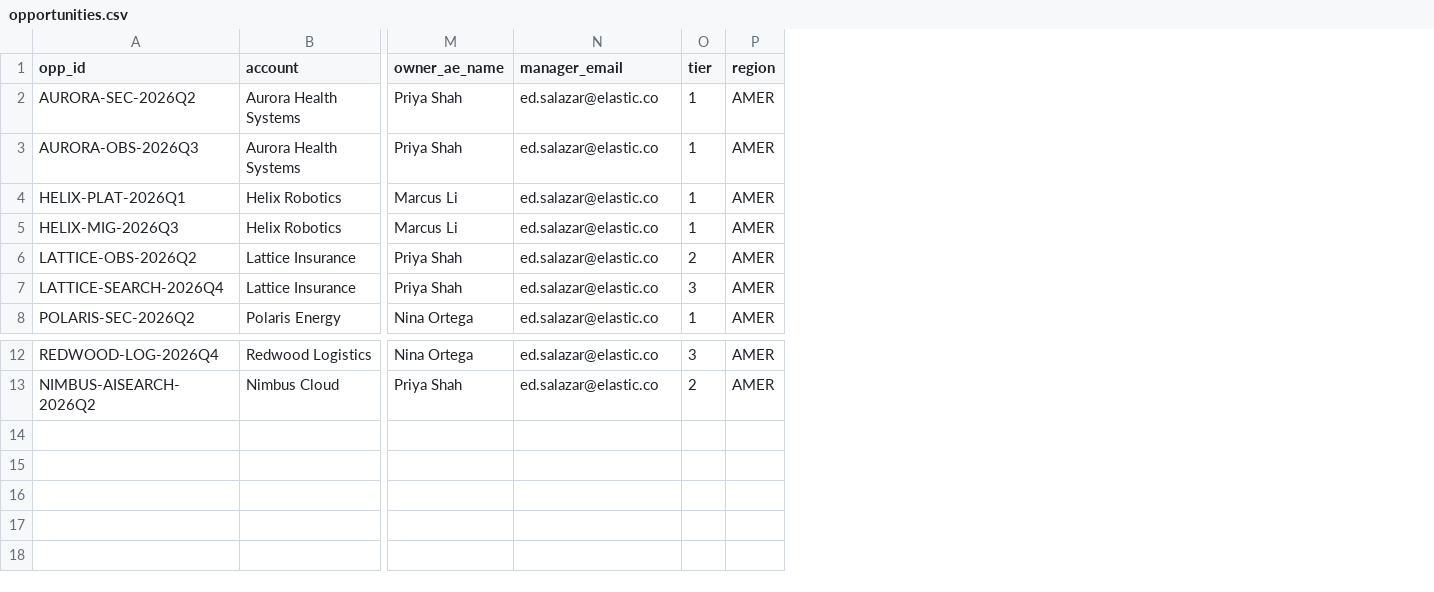
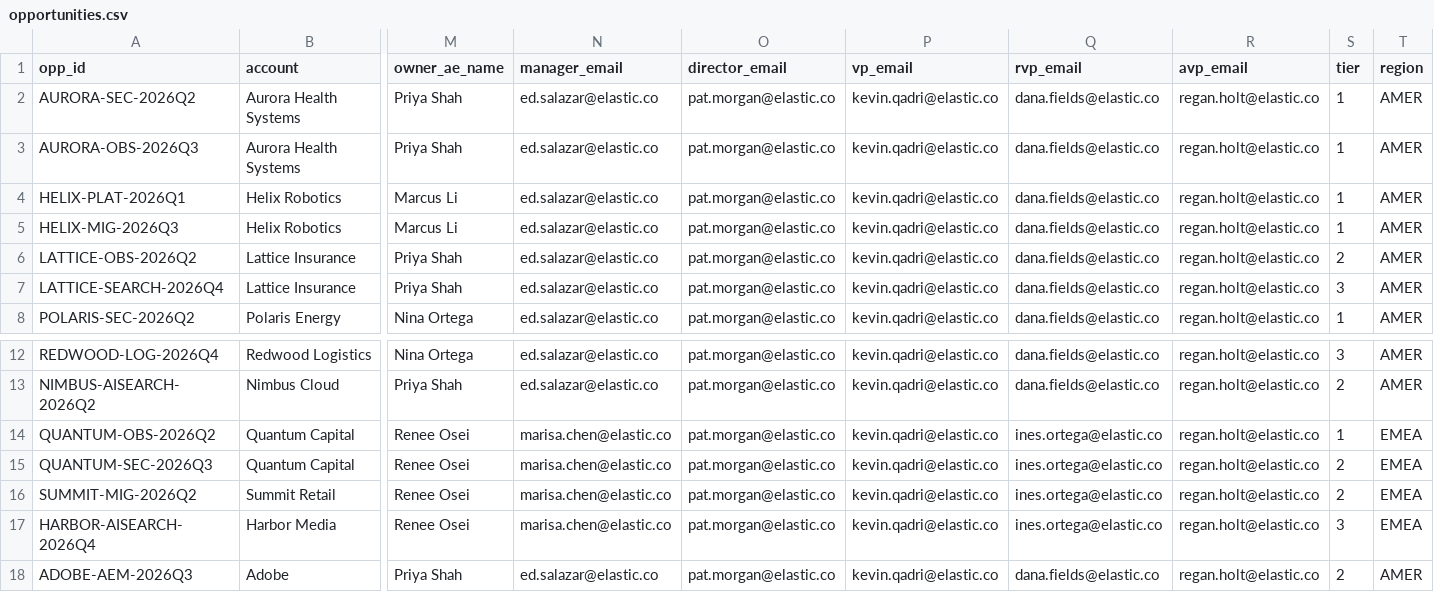
Before and after one commit to leungsteve/AgenticMeetingNotes, a CSV file: data/opportunities.csv, drawn as a sheet; only a part is shown, gaps mark what is left out; rows hold the shown columns only; the diff names each change by its address in the sheet, - before the commit and + after, or states it on an @@ line.

```diff
--- a/data/opportunities.csv
+++ b/data/opportunities.csv
+column O (director_email), rows 2-8: all pat.morgan@elastic.co; rows 12-13: pat.morgan@elastic.co | pat.morgan@elastic.co
+column P (vp_email), rows 2-8: all kevin.qadri@elastic.co; rows 12-13: kevin.qadri@elastic.co | kevin.qadri@elastic.co
+column Q (rvp_email), rows 2-8: all dana.fields@elastic.co; rows 12-13: dana.fields@elastic.co | dana.fields@elastic.co
+column R (avp_email), rows 2-8: all regan.holt@elastic.co; rows 12-13: regan.holt@elastic.co | regan.holt@elastic.co
+row 14: QUANTUM-OBS-2026Q2 | Quantum Capital | Renee Osei | marisa.chen@elastic.co | pat.morgan@elastic.co | kevin.qadri@elastic.co | ines.ortega@elastic.co | regan.holt@elastic.co | 1 | EMEA
+row 15: QUANTUM-SEC-2026Q3 | Quantum Capital | Renee Osei | marisa.chen@elastic.co | pat.morgan@elastic.co | kevin.qadri@elastic.co | ines.ortega@elastic.co | regan.holt@elastic.co | 2 | EMEA
+row 16: SUMMIT-MIG-2026Q2 | Summit Retail | Renee Osei | marisa.chen@elastic.co | pat.morgan@elastic.co | kevin.qadri@elastic.co | ines.ortega@elastic.co | regan.holt@elastic.co | 2 | EMEA
+row 17: HARBOR-AISEARCH-2026Q4 | Harbor Media | Renee Osei | marisa.chen@elastic.co | pat.morgan@elastic.co | kevin.qadri@elastic.co | ines.ortega@elastic.co | regan.holt@elastic.co | 3 | EMEA
+row 18: ADOBE-AEM-2026Q3 | Adobe | Priya Shah | ed.salazar@elastic.co | pat.morgan@elastic.co | kevin.qadri@elastic.co | dana.fields@elastic.co | regan.holt@elastic.co | 2 | AMER
```
Also changed, not shown: 15 other files.
